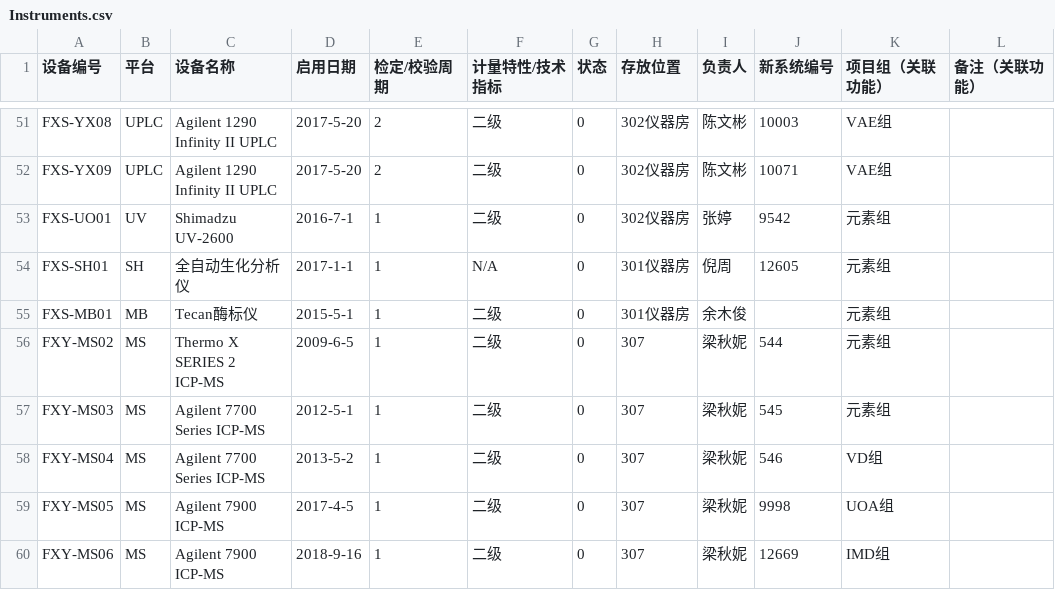
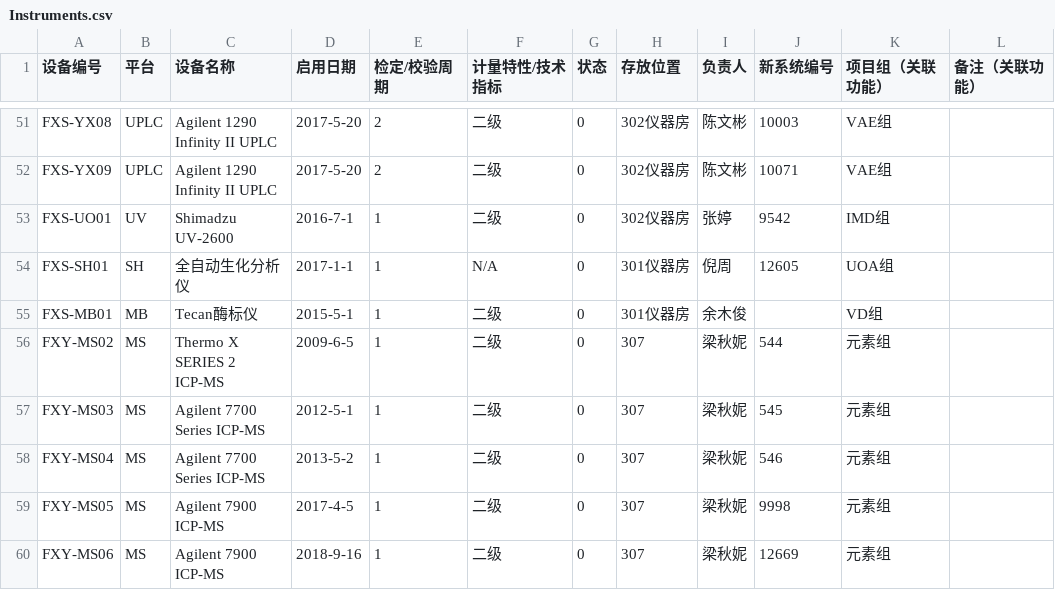
Before and after one commit to mayhjx/EquipmentManagementSystem, a CSV file: wwwroot/Instruments.csv, drawn as a sheet; only a part is shown, gaps mark what is left out.

Commit message:
修改错误的项目组

```diff
--- a/wwwroot/Instruments.csv
+++ b/wwwroot/Instruments.csv
@@ -52,9 +52,9 @@ FXS-YX08,UPLC,Agilent 1290 Infinity II  UPLC,2017-5-20,2,二级,0,302仪器房,
 FXS-YX09,UPLC,Agilent 1290 Infinity II  UPLC,2017-5-20,2,二级,0,302仪器房,陈文彬,10071,VAE组,
-FXS-UO01,UV,Shimadzu UV-2600,2016-7-1,1,二级,0,302仪器房,张婷,9542,元素组,
-FXS-SH01,SH,全自动生化分析仪,2017-1-1,1,N/A,0,301仪器房,倪周,12605,元素组,
-FXS-MB01,MB,Tecan酶标仪,2015-5-1,1,二级,0,301仪器房,余木俊,,元素组,
+FXS-UO01,UV,Shimadzu UV-2600,2016-7-1,1,二级,0,302仪器房,张婷,9542,IMD组,
+FXS-SH01,SH,全自动生化分析仪,2017-1-1,1,N/A,0,301仪器房,倪周,12605,UOA组,
+FXS-MB01,MB,Tecan酶标仪,2015-5-1,1,二级,0,301仪器房,余木俊,,VD组,
 FXY-MS02,MS,Thermo X SERIES 2 ICP-MS,2009-6-5,1,二级,0,307,梁秋妮,544,元素组,
 FXY-MS03,MS,Agilent 7700 Series ICP-MS,2012-5-1,1,二级,0,307,梁秋妮,545,元素组,
-FXY-MS04,MS,Agilent 7700 Series ICP-MS,2013-5-2,1,二级,0,307,梁秋妮,546,VD组,
-FXY-MS05,MS,Agilent 7900 ICP-MS,2017-4-5,1,二级,0,307,梁秋妮,9998,UOA组,
-FXY-MS06,MS,Agilent 7900 ICP-MS,2018-9-16,1,二级,0,307,梁秋妮,12669,IMD组,
+FXY-MS04,MS,Agilent 7700 Series ICP-MS,2013-5-2,1,二级,0,307,梁秋妮,546,元素组,
+FXY-MS05,MS,Agilent 7900 ICP-MS,2017-4-5,1,二级,0,307,梁秋妮,9998,元素组,
+FXY-MS06,MS,Agilent 7900 ICP-MS,2018-9-16,1,二级,0,307,梁秋妮,12669,元素组,
```
